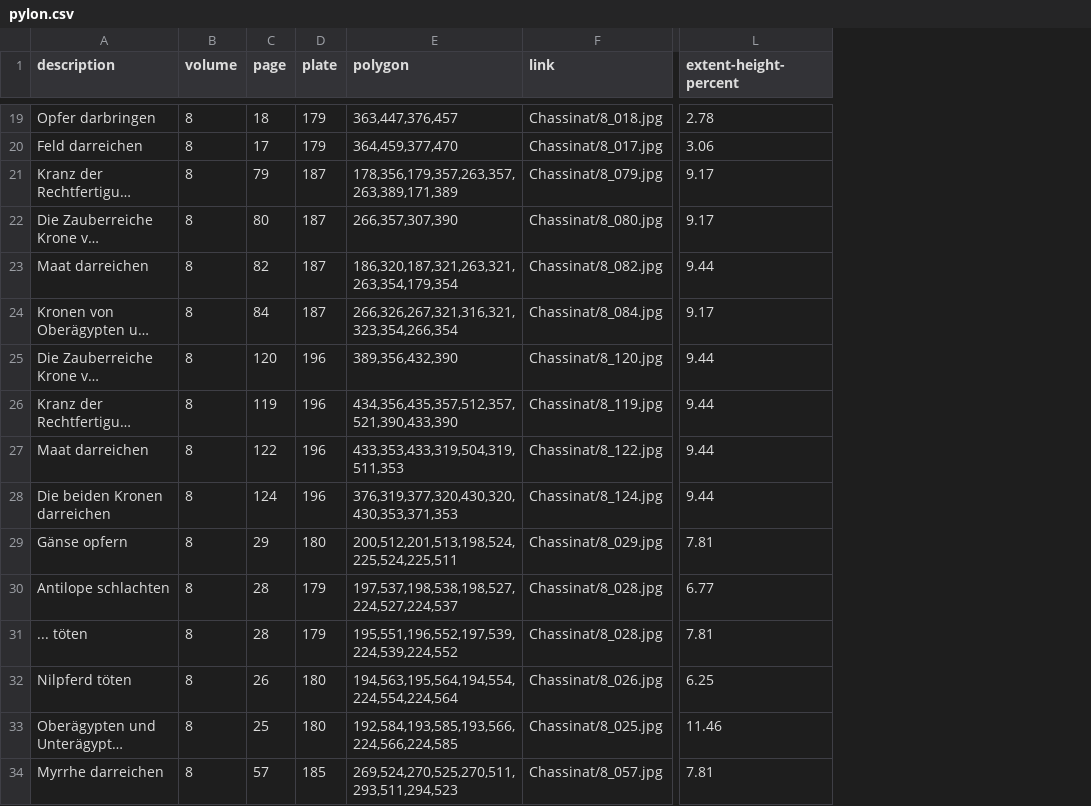
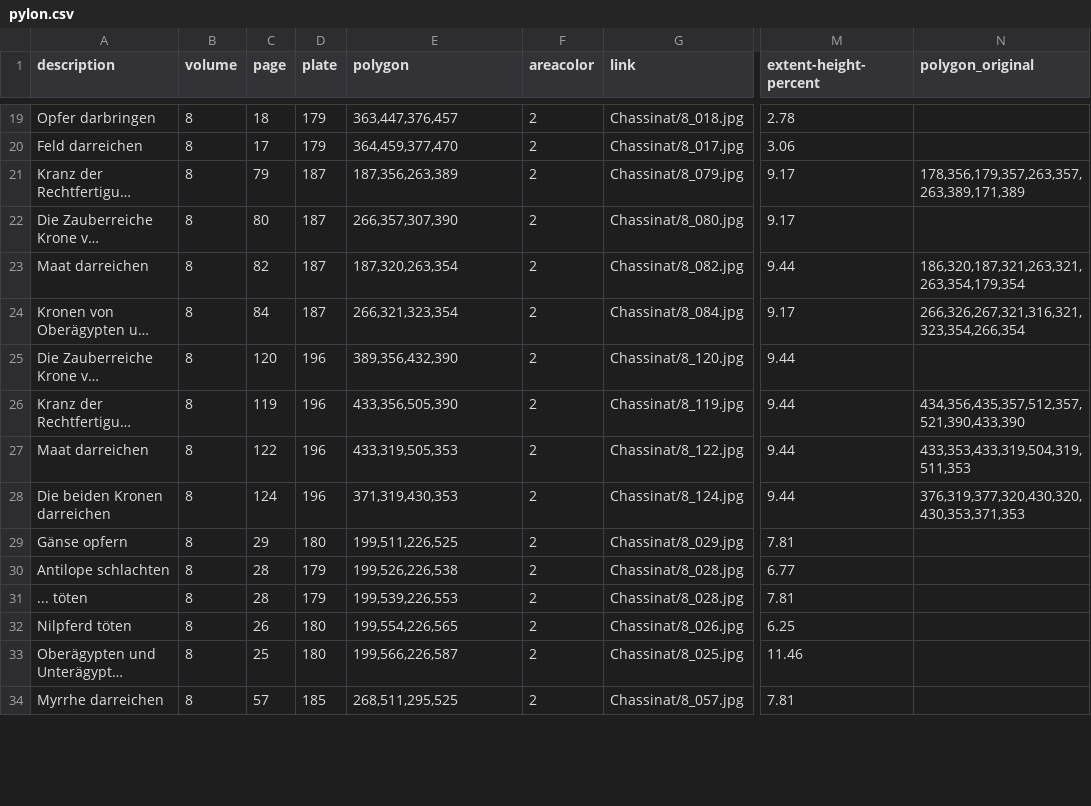
Before and after one commit to subugoe/edfu-daten, a CSV file: Daten/imagemaps/pylon.csv, drawn as a sheet; only a part is shown, gaps mark what is left out; long unchanged cells end in …; the diff covers the shown part only; the diff names each change by its address in the sheet, - before the commit and + after, or states it on an @@ line.

Commit message:
CSV Dateien v6
* in alte Dateien Spalte areacolor eingefügt
* in pylon.csv Rechtecke als »polygon« und das Polygon in »polygon_original«

```diff
--- a/Daten/imagemaps/pylon.csv
+++ b/Daten/imagemaps/pylon.csv
+column F (areacolor), rows 19-34: all 2
+column N (polygon_original), rows 21-28: 178,356,179,357,263,357,263,389,171,389 |  | 186,320,187,321,263,321,263,354,179,354 | 266,326,267,321,316,321,323,354,266,354 |  | 434,356,435,357,512,357,521,390,433,390 | 433,353,433,319,504,319,511,353 | 376,319,377,320,430,320,430,353,371,353
-E21 (polygon): 178,356,179,357,263,357,263,389,171,389
+E21 (polygon): 187,356,263,389
-E23 (polygon): 186,320,187,321,263,321,263,354,179,354
+E23 (polygon): 187,320,263,354
-E24 (polygon): 266,326,267,321,316,321,323,354,266,354
+E24 (polygon): 266,321,323,354
-E26 (polygon): 434,356,435,357,512,357,521,390,433,390
+E26 (polygon): 433,356,505,390
-E27 (polygon): 433,353,433,319,504,319,511,353
+E27 (polygon): 433,319,505,353
-E28 (polygon): 376,319,377,320,430,320,430,353,371,353
+E28 (polygon): 371,319,430,353
-E29 (polygon): 200,512,201,513,198,524,225,524,225,511
+E29 (polygon): 199,511,226,525
-E30 (polygon): 197,537,198,538,198,527,224,527,224,537
+E30 (polygon): 199,526,226,538
-E31 (polygon): 195,551,196,552,197,539,224,539,224,552
+E31 (polygon): 199,539,226,553
-E32 (polygon): 194,563,195,564,194,554,224,554,224,564
+E32 (polygon): 199,554,226,565
-E33 (polygon): 192,584,193,585,193,566,224,566,224,585
+E33 (polygon): 199,566,226,587
-E34 (polygon): 269,524,270,525,270,511,293,511,294,523
+E34 (polygon): 268,511,295,525
```
Also changed, not shown: 34 edited cells elsewhere in this file, Daten/imagemaps/court.csv, Daten/imagemaps/innerwall.csv, 2 other files.
